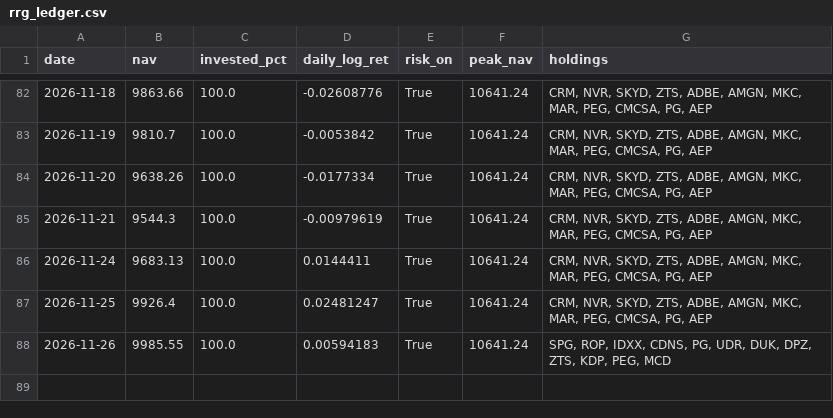
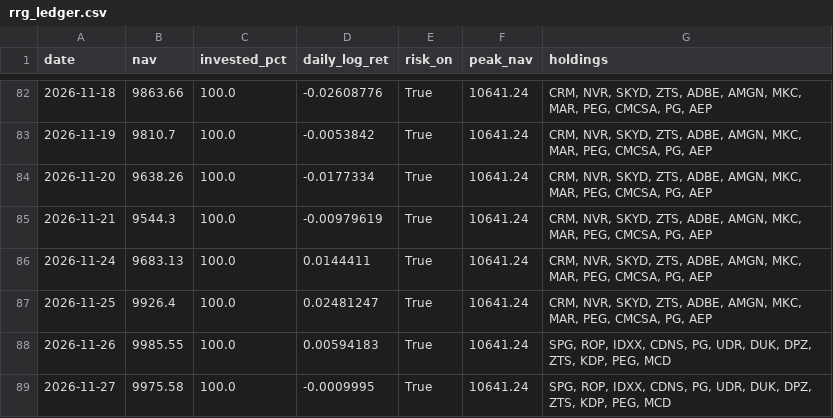
Before and after one commit to Mariokeyrouz/market-dashboard-otp2-paper-trading-, a CSV file: rrg_ledger.csv, drawn as a sheet; only a part is shown, gaps mark what is left out.

```diff
--- a/rrg_ledger.csv
+++ b/rrg_ledger.csv
@@ -88 +88,2 @@ date,nav,invested_pct,daily_log_ret,risk_on,peak_nav,holdings
 2026-11-26,9985.55,100.0,0.00594183,True,10641.24,"SPG, ROP, IDXX, CDNS, PG, UDR, DUK, DPZ, ZTS, KDP, PEG, MCD"
+2026-11-27,9975.58,100.0,-0.0009995,True,10641.24,"SPG, ROP, IDXX, CDNS, PG, UDR, DUK, DPZ, ZTS, KDP, PEG, MCD"
```
Also changed, not shown: 1 other file.
